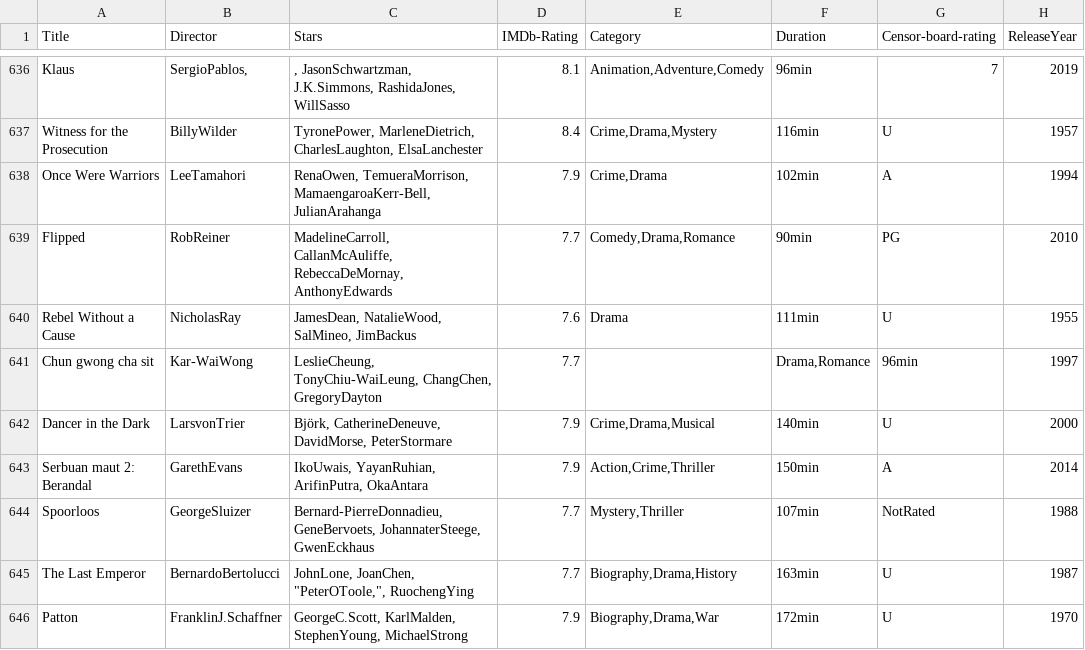
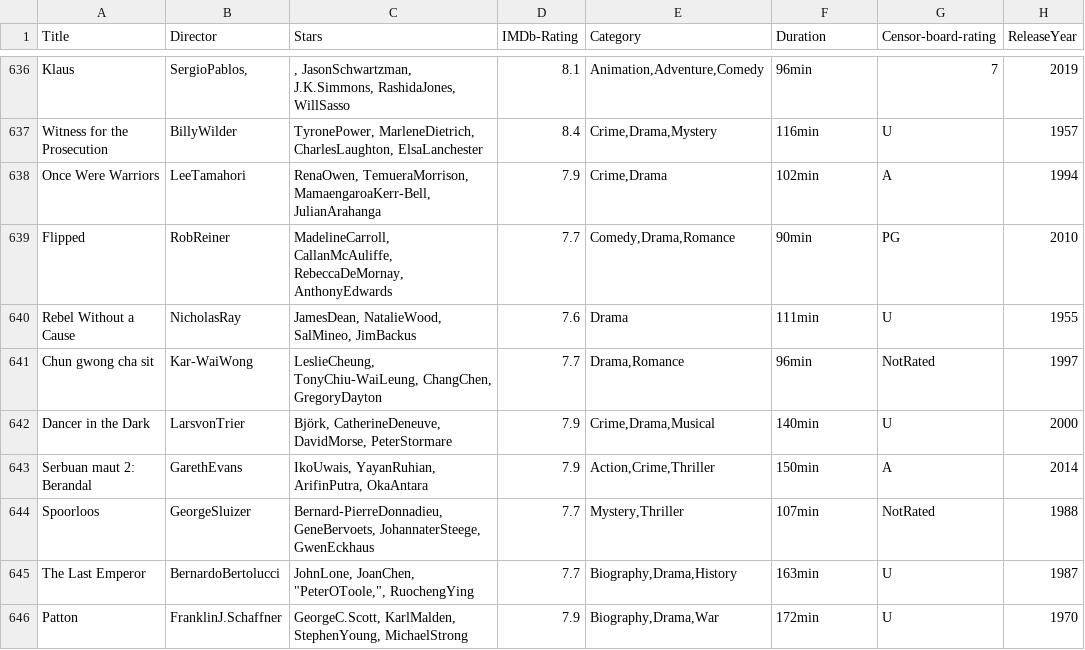
Before and after one commit to Mifkiyan/Tubes2-Visdat, a CSV file: IMDb_Data_final.csv, drawn as a sheet; only a part is shown, gaps mark what is left out.

Commit message:
fix: cleaning missing data

```diff
--- a/IMDb_Data_final.csv
+++ b/IMDb_Data_final.csv
@@ -640,3 +640,3 @@ Flipped,RobReiner,"MadelineCarroll, CallanMcAuliffe, RebeccaDeMornay, AnthonyEdw
 Rebel Without a Cause,NicholasRay,"JamesDean, NatalieWood, SalMineo, JimBackus",7.6,Drama,111min,U,1955
-Chun gwong cha sit,Kar-WaiWong,"LeslieCheung, TonyChiu-WaiLeung, ChangChen, GregoryDayton",7.7,,"Drama,Romance",96min,1997
+Chun gwong cha sit,Kar-WaiWong,"LeslieCheung, TonyChiu-WaiLeung, ChangChen, GregoryDayton",7.7,"Drama,Romance",96min,NotRated,1997
 Dancer in the Dark,LarsvonTrier,"Björk, CatherineDeneuve, DavidMorse, PeterStormare",7.9,"Crime,Drama,Musical",140min,U,2000
```
